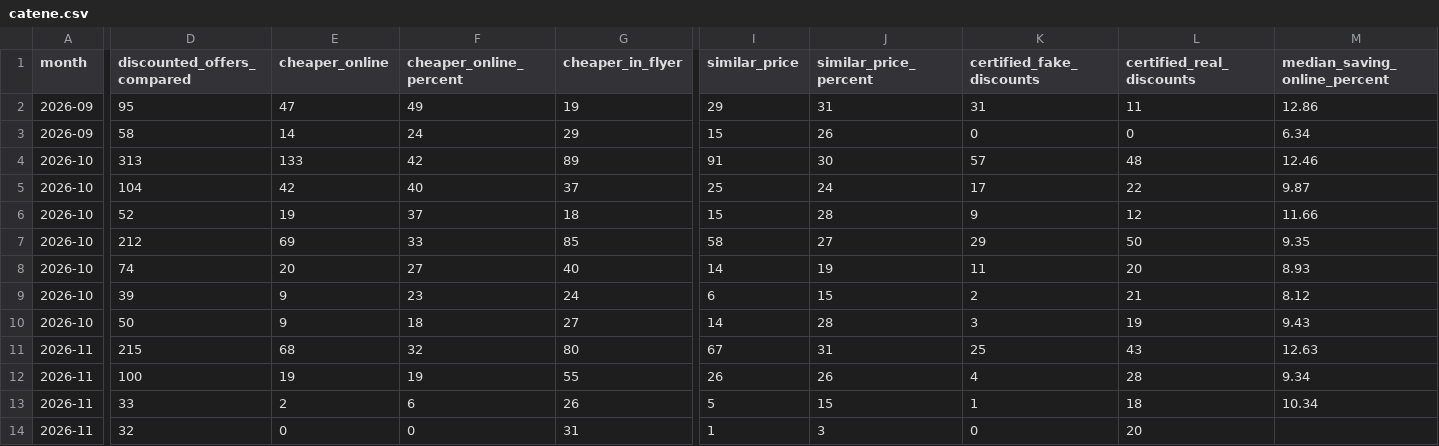
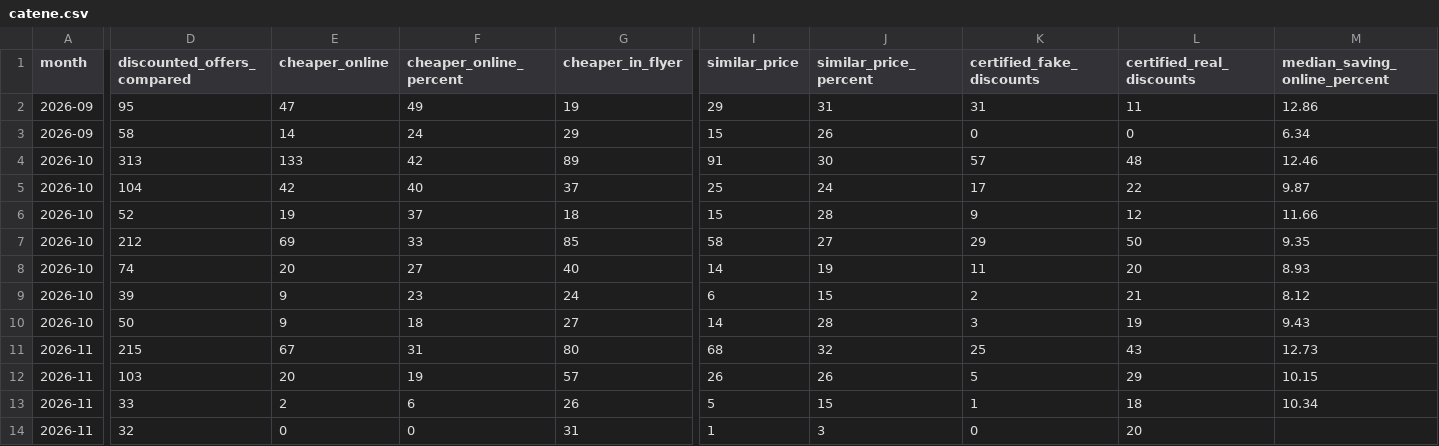
Before and after one commit to lgdesignee/osservatorio-falsi-sconti, a CSV file: data/catene.csv, drawn as a sheet; only a part is shown, gaps mark what is left out; the diff names each change by its address in the sheet, - before the commit and + after, or states it on an @@ line.

```diff
--- a/data/catene.csv
+++ b/data/catene.csv
-E11 (cheaper_online): 68
+E11 (cheaper_online): 67
-F11 (cheaper_online_percent): 32
+F11 (cheaper_online_percent): 31
-I11 (similar_price): 67
+I11 (similar_price): 68
-J11 (similar_price_percent): 31
+J11 (similar_price_percent): 32
-M11 (median_saving_online_percent): 12.63
+M11 (median_saving_online_percent): 12.73
-D12 (discounted_offers_compared): 100
+D12 (discounted_offers_compared): 103
-E12 (cheaper_online): 19
+E12 (cheaper_online): 20
-G12 (cheaper_in_flyer): 55
+G12 (cheaper_in_flyer): 57
-K12 (certified_fake_discounts): 4
+K12 (certified_fake_discounts): 5
-L12 (certified_real_discounts): 28
+L12 (certified_real_discounts): 29
-M12 (median_saving_online_percent): 9.34
+M12 (median_saving_online_percent): 10.15
```
Also changed, not shown: data/black-friday-2026-prezzi.csv, data/mesi.csv, 1 other file.
